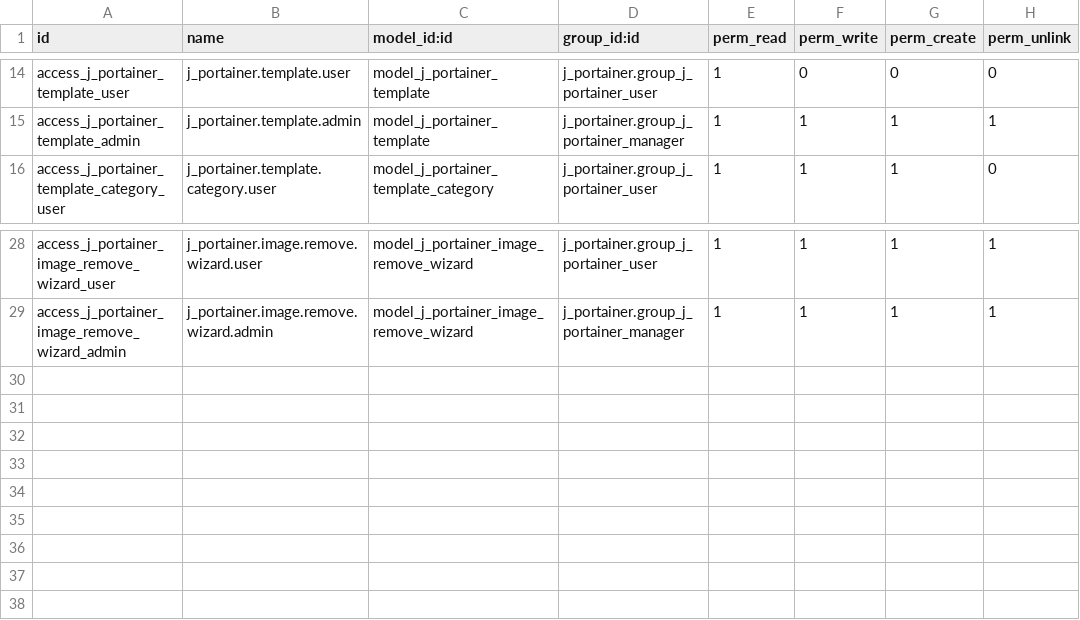
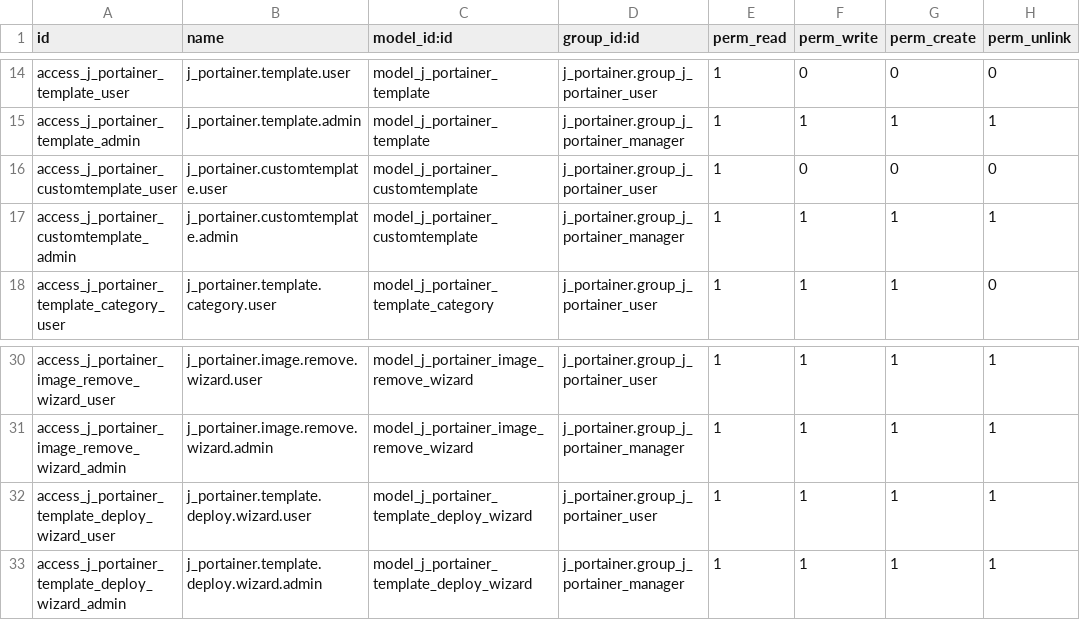
Before and after one commit to autocme/Dnsmain, a CSV file: j_portainer/security/ir.model.access.csv, drawn as a sheet; only a part is shown, gaps mark what is left out.

```diff
--- a/j_portainer/security/ir.model.access.csv
+++ b/j_portainer/security/ir.model.access.csv
@@ -15,2 +15,4 @@ access_j_portainer_template_user,j_portainer.template.user,model_j_portainer_tem
 access_j_portainer_template_admin,j_portainer.template.admin,model_j_portainer_template,j_portainer.group_j_portainer_manager,1,1,1,1
+access_j_portainer_customtemplate_user,j_portainer.customtemplate.user,model_j_portainer_customtemplate,j_portainer.group_j_portainer_user,1,0,0,0
+access_j_portainer_customtemplate_admin,j_portainer.customtemplate.admin,model_j_portainer_customtemplate,j_portainer.group_j_portainer_manager,1,1,1,1
 access_j_portainer_template_category_user,j_portainer.template.category.user,model_j_portainer_template_category,j_portainer.group_j_portainer_user,1,1,1,0
@@ -29 +31,3 @@ access_j_portainer_image_remove_wizard_user,j_portainer.image.remove.wizard.user
 access_j_portainer_image_remove_wizard_admin,j_portainer.image.remove.wizard.admin,model_j_portainer_image_remove_wizard,j_portainer.group_j_portainer_manager,1,1,1,1
+access_j_portainer_template_deploy_wizard_user,j_portainer.template.deploy.wizard.user,model_j_portainer_template_deploy_wizard,j_portainer.group_j_portainer_user,1,1,1,1
+access_j_portainer_template_deploy_wizard_admin,j_portainer.template.deploy.wizard.admin,model_j_portainer_template_deploy_wizard,j_portainer.group_j_portainer_manager,1,1,1,1
```
Also changed, not shown: 9 other files.
